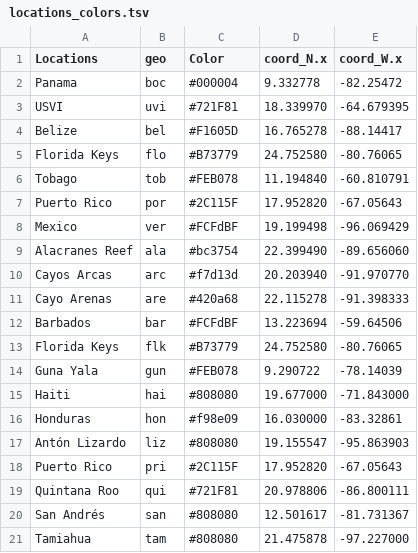
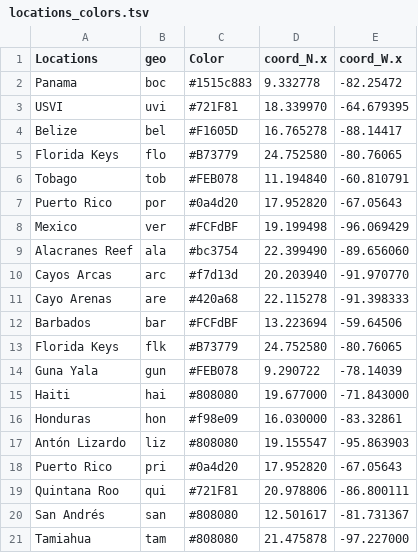
Before and after one commit to florianecoulmance/hamlet_pheno, a TSV file: metadata/locations_colors.tsv, drawn as a sheet.

```diff
--- a/metadata/locations_colors.tsv
+++ b/metadata/locations_colors.tsv
@@ -1,3 +1,3 @@
 Locations	geo	Color	coord_N.x	coord_W.x
-Panama	boc	#000004	9.332778	-82.25472
+Panama	boc	#1515c883	9.332778	-82.25472
 USVI	uvi	#721F81	18.339970	-64.679395
@@ -6,3 +6,3 @@ Florida Keys	flo	#B73779	24.752580	-80.76065
 Tobago	tob	#FEB078	11.194840	-60.810791
-Puerto Rico	por	#2C115F	17.952820	-67.05643
+Puerto Rico	por	#0a4d20	17.952820	-67.05643
 Mexico	ver	#FCFdBF	19.199498	-96.069429
@@ -17,3 +17,3 @@ Honduras	hon	#f98e09	16.030000	-83.32861
 Antón Lizardo	liz	#808080	19.155547	-95.863903
-Puerto Rico	pri	#2C115F	17.952820	-67.05643
+Puerto Rico	pri	#0a4d20	17.952820	-67.05643
 Quintana Roo	qui	#721F81	20.978806	-86.800111
```
Also changed, not shown: 1 other file.
